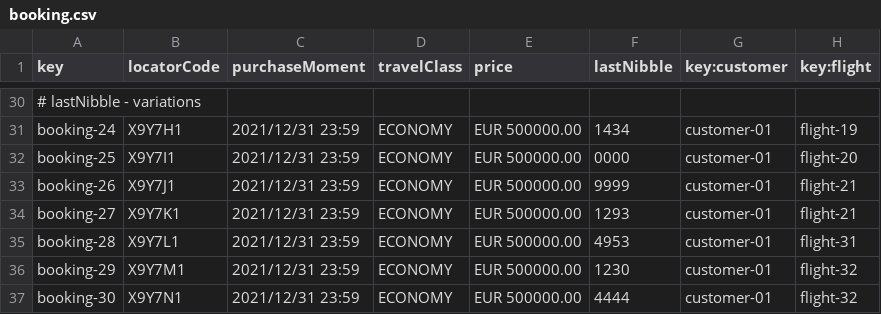
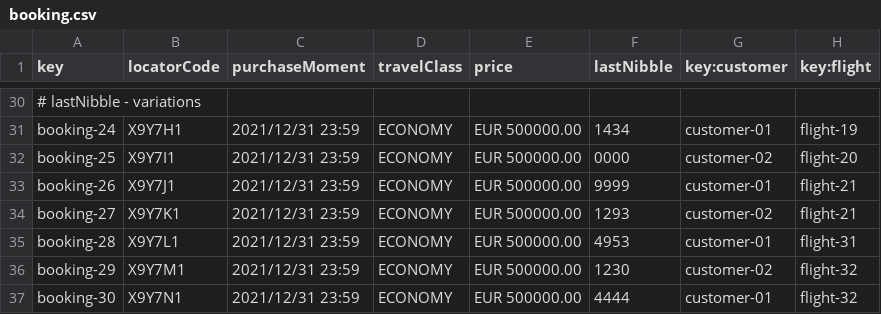
Before and after one commit to CarlosCerdaMorales/dp2-c1-034, a CSV file: src/main/resources/WEB-INF/data/sample/booking.csv, drawn as a sheet; only a part is shown, gaps mark what is left out; the diff covers the shown part only; the diff names each change by its address in the sheet, - before the commit and + after, or states it on an @@ line.

Commit message:
fix: :bug: fixed little detail adding customer 2 to data

```diff
--- a/src/main/resources/WEB-INF/data/sample/booking.csv
+++ b/src/main/resources/WEB-INF/data/sample/booking.csv
-G32 (key:customer): customer-01
+G32 (key:customer): customer-02
-G34 (key:customer): customer-01
+G34 (key:customer): customer-02
-G36 (key:customer): customer-01
+G36 (key:customer): customer-02
```
Also changed, not shown: 12 edited cells elsewhere in this file.
